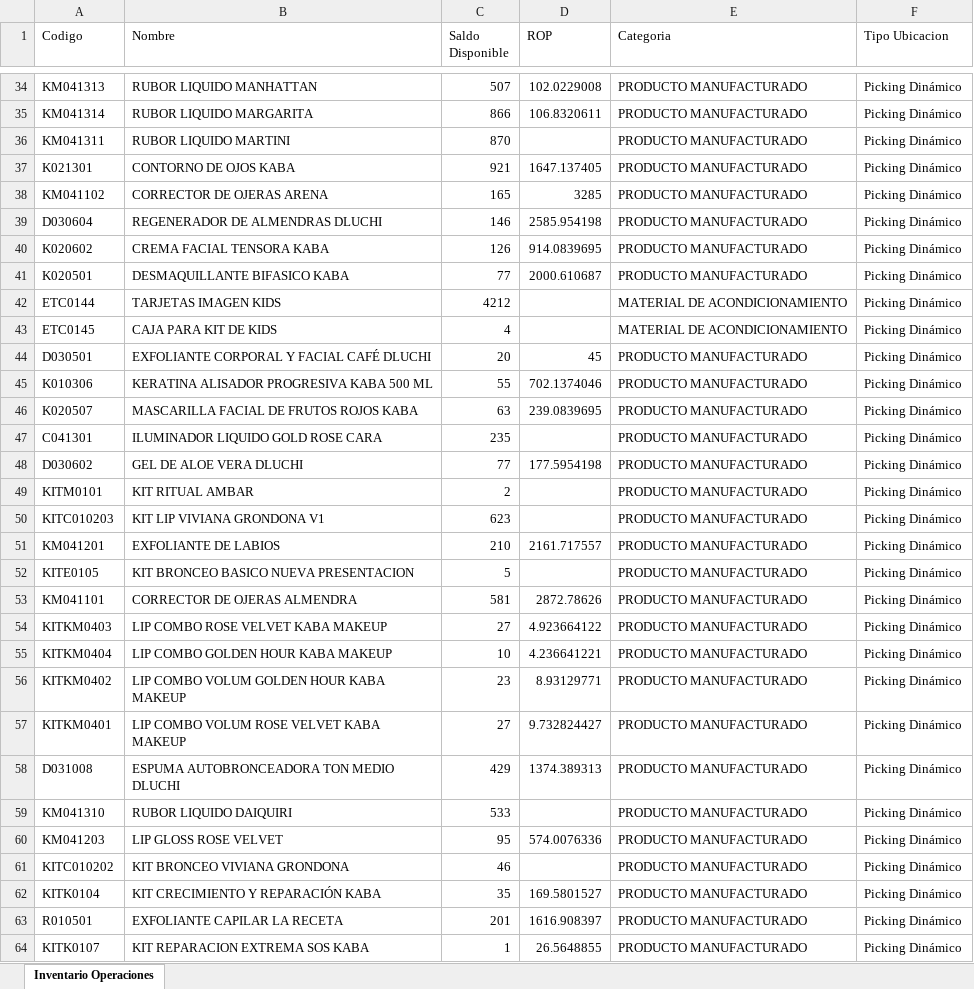
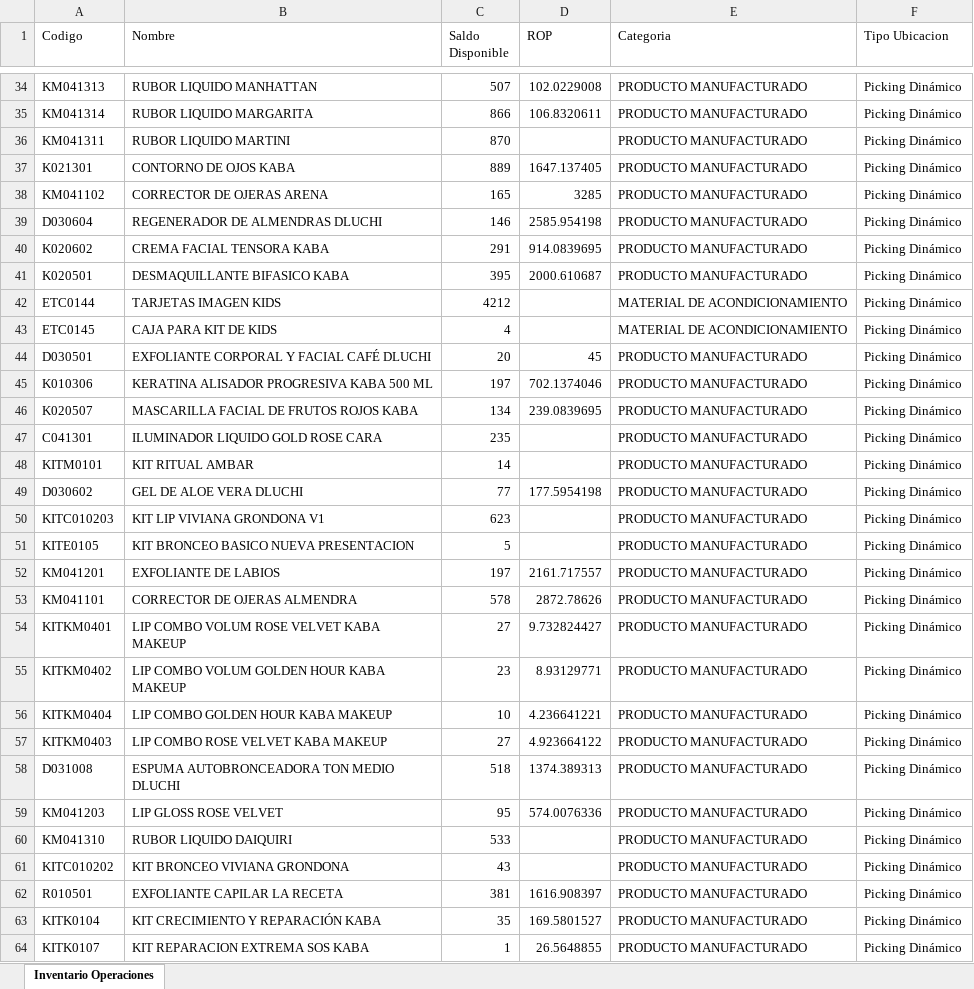
Before and after one commit to gaduqueja07/dashboard-dluchi, an Excel workbook: inventario_operaciones.xlsx, sheet Inventario Operaciones, drawn as a sheet; only a part is shown, gaps mark what is left out; values as stored, in another font and other column widths than the file's, no borders; removed rows and columns are numbered as before the commit, all else as after; the diff covers the shown part only; the diff names each change by its address in the sheet, - before the commit and + after, or states it on an @@ line.

Commit message:
Actualizar inventario_operaciones.xlsx - 2026-10-02 06:51

```diff
--- a/inventario_operaciones.xlsx (sheet Inventario Operaciones)
+++ b/inventario_operaciones.xlsx (sheet Inventario Operaciones)
-C37 (Saldo Disponible): 921
+C37 (Saldo Disponible): 889
-C40 (Saldo Disponible): 126
+C40 (Saldo Disponible): 291
-C41 (Saldo Disponible): 77
+C41 (Saldo Disponible): 395
-C45 (Saldo Disponible): 55
+C45 (Saldo Disponible): 197
-C46 (Saldo Disponible): 63
+C46 (Saldo Disponible): 134
+row 48: KITM0101 | KIT RITUAL AMBAR | 14 |  | PRODUCTO MANUFACTURADO | Picking Dinámico
-row 49: KITM0101 | KIT RITUAL AMBAR | 2 |  | PRODUCTO MANUFACTURADO | Picking Dinámico
-row 51: KM041201 | EXFOLIANTE DE LABIOS | 210 | 2161.717557 | PRODUCTO MANUFACTURADO | Picking Dinámico
+row 52: KM041201 | EXFOLIANTE DE LABIOS | 197 | 2161.717557 | PRODUCTO MANUFACTURADO | Picking Dinámico
-C53 (Saldo Disponible): 581
+C53 (Saldo Disponible): 578
@@ row 56 moved to row 55: KITKM0402 @@
@@ row 55 moved to row 56: KITKM0404 @@
@@ row 54 moved to row 57: KITKM0403 @@
-C58 (Saldo Disponible): 429
+C58 (Saldo Disponible): 518
@@ row 59 moved to row 60: KM041310 @@
-C61 (Saldo Disponible): 46
+C61 (Saldo Disponible): 43
+row 62: R010501 | EXFOLIANTE CAPILAR LA RECETA | 381 | 1616.908397 | PRODUCTO MANUFACTURADO | Picking Dinámico
-row 63: R010501 | EXFOLIANTE CAPILAR LA RECETA | 201 | 1616.908397 | PRODUCTO MANUFACTURADO | Picking Dinámico
```
Also changed, not shown: 59 added rows, 60 removed rows, 411 moved rows and 163 edited cells elsewhere in this sheet.
